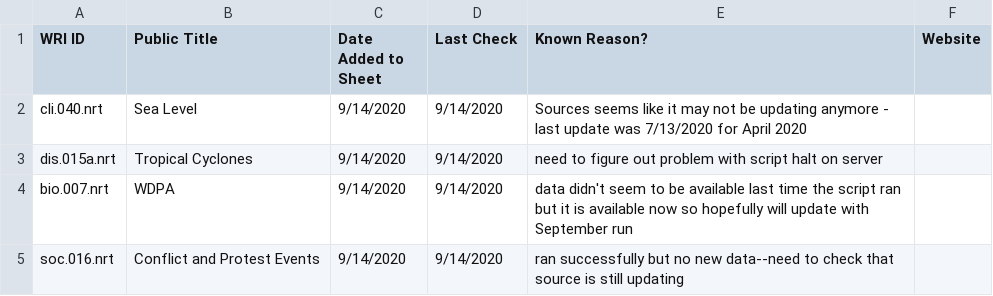
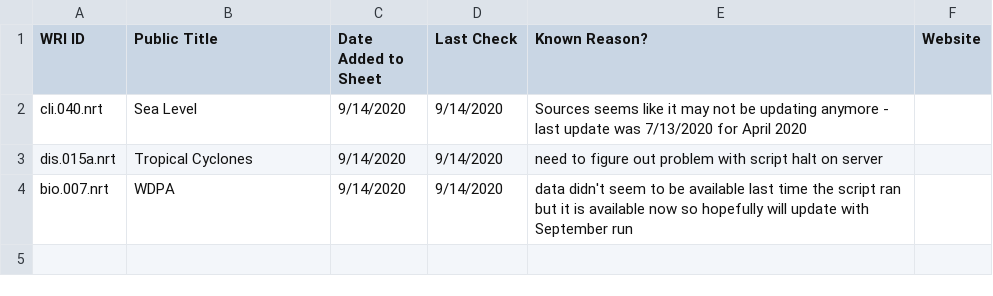
Before and after one commit to resource-watch/nrt-scripts, a CSV file: check_if_nrt_datasets_current/outdated_nrt_scripts.csv, drawn as a sheet.

Commit message:
Update outdated_nrt_scripts.csv

```diff
--- a/check_if_nrt_datasets_current/outdated_nrt_scripts.csv
+++ b/check_if_nrt_datasets_current/outdated_nrt_scripts.csv
@@ -4,2 +4 @@ dis.015a.nrt,Tropical Cyclones,9/14/2020,9/14/2020,need to figure out problem wi
 bio.007.nrt,WDPA,9/14/2020,9/14/2020,data didn't seem to be available last time the script ran but it is available now so hopefully will update with September run,
-soc.016.nrt,Conflict and Protest Events,9/14/2020,9/14/2020,ran successfully but no new data--need to check that source is still updating,
```
